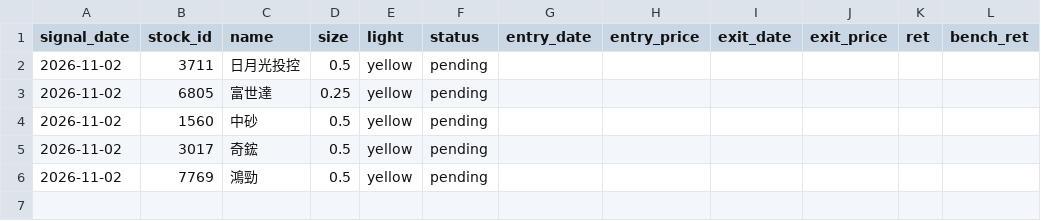
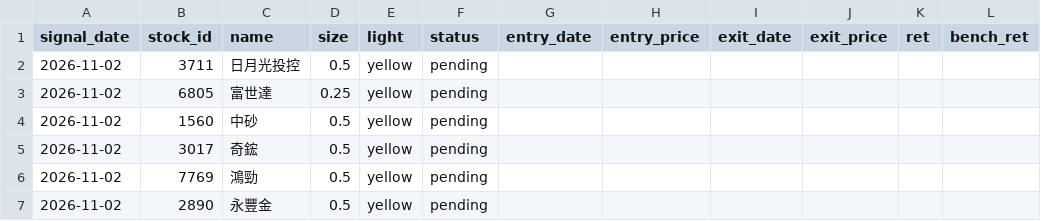
Before and after one commit to jillpeng24/Muu-Stock-Screening, a CSV file: data/sim_trades.csv, drawn as a sheet; the diff names each change by its address in the sheet, - before the commit and + after, or states it on an @@ line.

```diff
--- a/data/sim_trades.csv
+++ b/data/sim_trades.csv
+row 7: 2026-11-02 | 2890 | 永豐金 | 0.5 | yellow | pending
```
Also changed, not shown: data/picks_log.csv, 1 other file.
